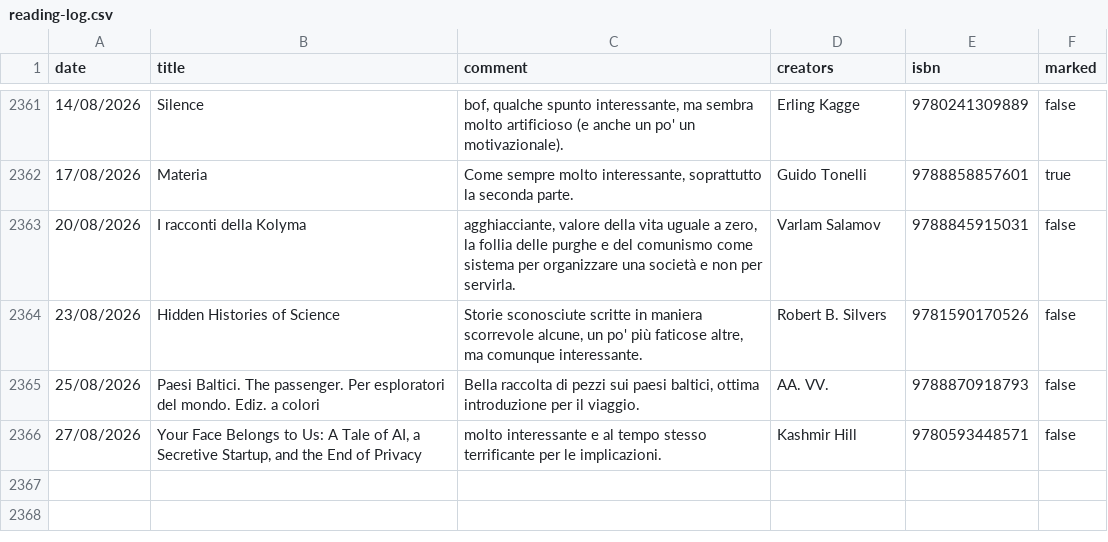
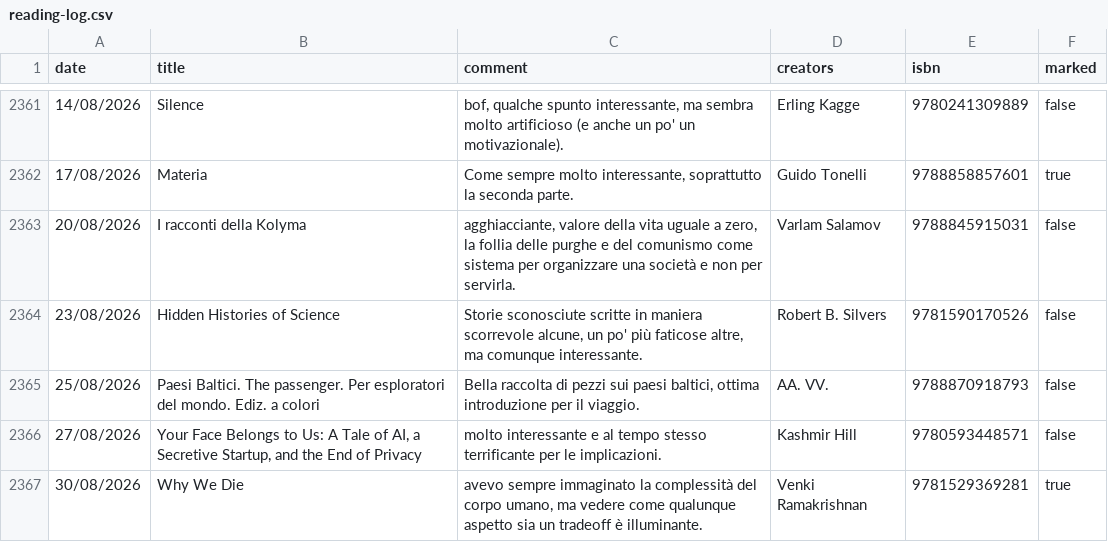
Before and after one commit to andreaiacono/books, a CSV file: data/reading-log.csv, drawn as a sheet; only a part is shown, gaps mark what is left out; the diff names each change by its address in the sheet, - before the commit and + after, or states it on an @@ line.

Commit message:
log: Why We Die

```diff
--- a/data/reading-log.csv
+++ b/data/reading-log.csv
+row 2367: 30/08/2026 | Why We Die | avevo sempre immaginato la complessità del corpo umano, ma vedere come qualunque aspetto sia un tradeoff è illuminante. | Venki Ramakrishnan | 9781529369281 | true
```
